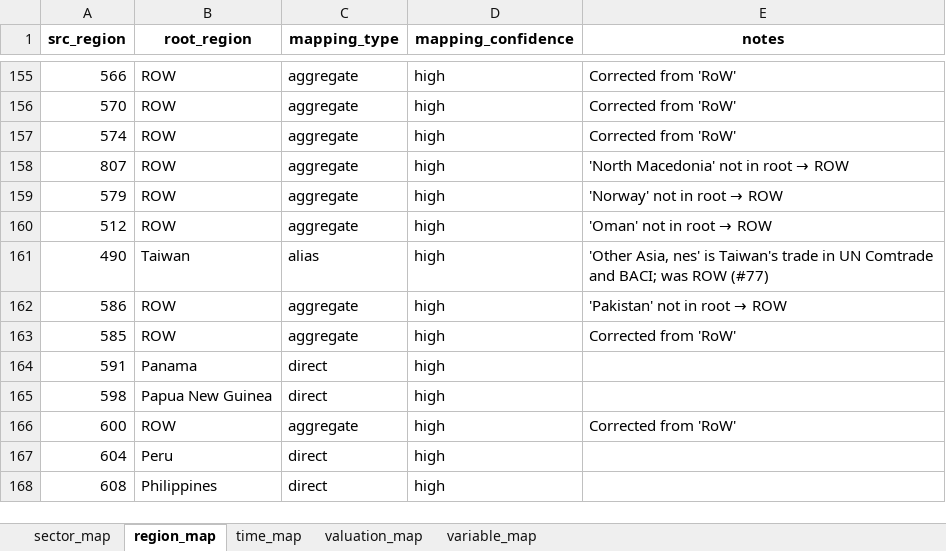
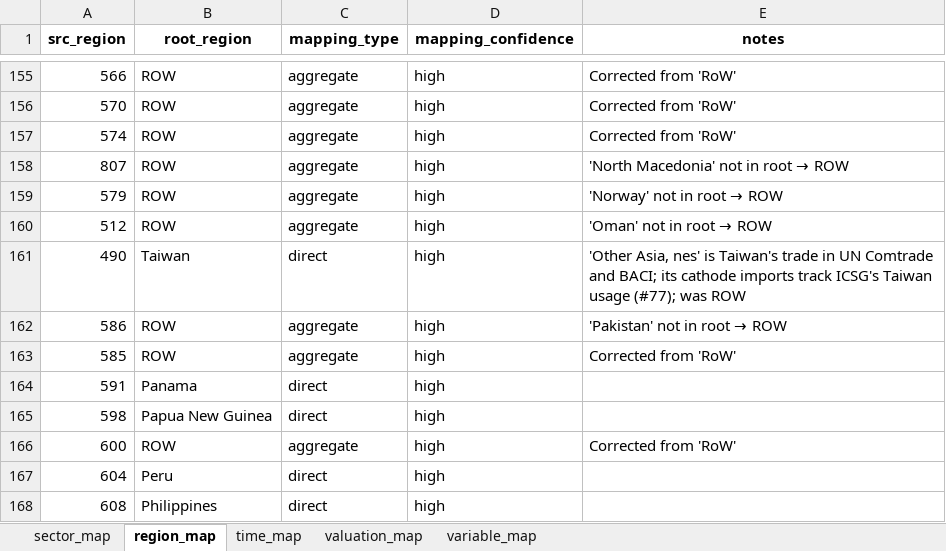
Before and after one commit to florihu/pySUTO, an Excel workbook: data/input/feed/baci/current/conc.xlsx, sheet region_map, drawn as a sheet; only a part is shown, gaps mark what is left out; values as stored, in another font and other column widths than the file's, no borders; the diff names each change by its address in the sheet, - before the commit and + after, or states it on an @@ line.

```diff
--- a/data/input/feed/baci/current/conc.xlsx (sheet region_map)
+++ b/data/input/feed/baci/current/conc.xlsx (sheet region_map)
-C161 (mapping_type): alias
+C161 (mapping_type): direct
-E161 (notes): …and BACI; was ROW (#77)
+E161 (notes): …and BACI; its cathode imports track ICSG's Taiwan usage (#77); was ROW
```
Also changed, not shown: 8 other files.
